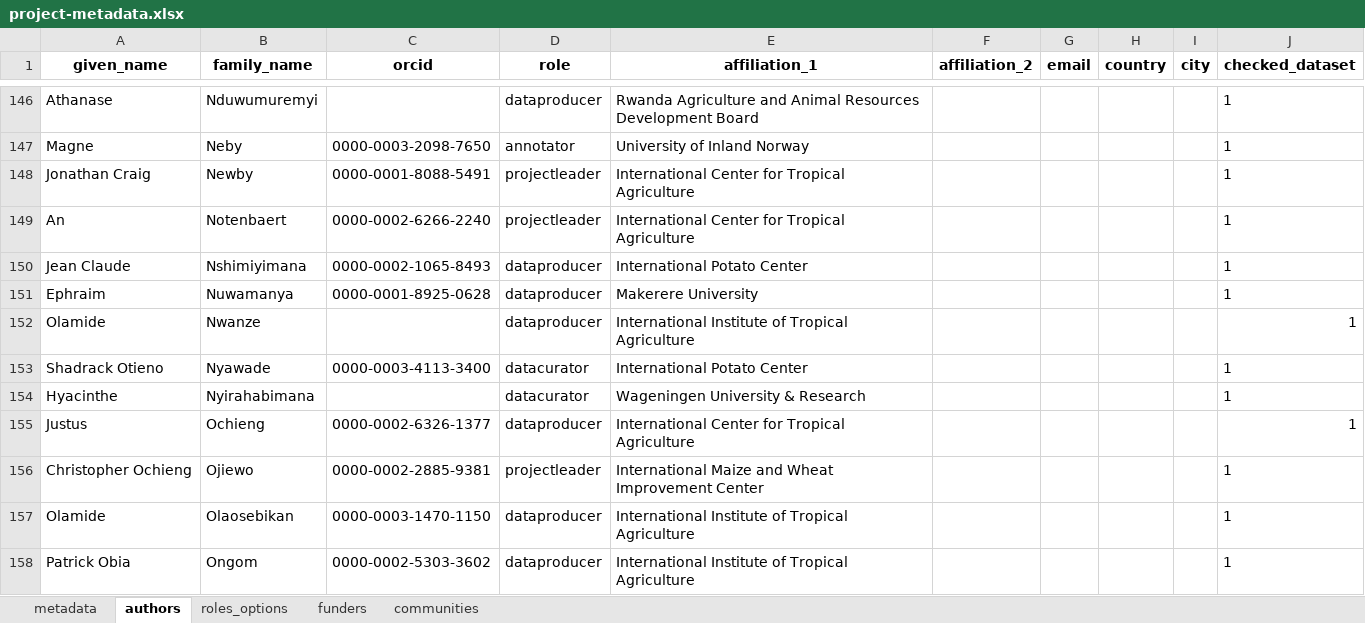
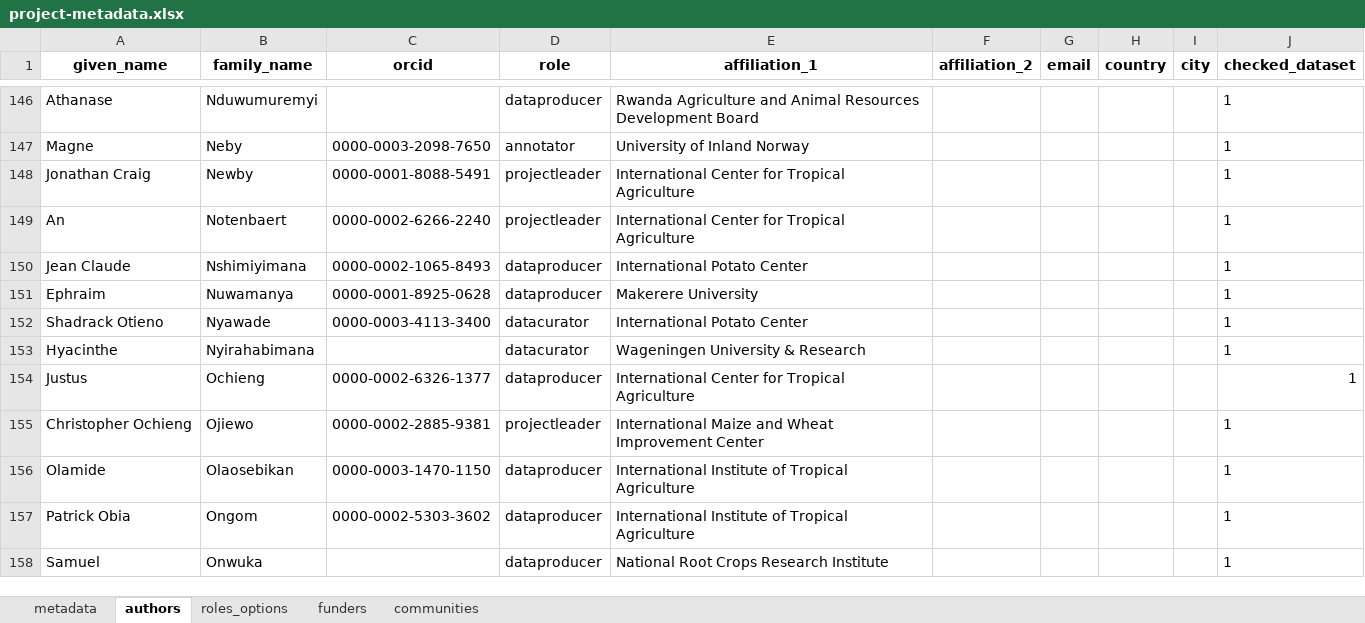
Before and after one commit to AgrDataSci/tricot-data, an Excel workbook: metadata/project-metadata.xlsx, sheet authors, drawn as a sheet; only a part is shown, gaps mark what is left out; the shorter side is filled out with more unchanged rows; values as stored, in another font and other column widths than the file's, no borders; the diff names each change by its address in the sheet, - before the commit and + after, or states it on an @@ line.

```diff
--- a/metadata/project-metadata.xlsx (sheet authors)
+++ b/metadata/project-metadata.xlsx (sheet authors)
-row 152: Olamide | Nwanze |  | dataproducer | International Institute of Tropical Agriculture |  |  |  |  | 1
```
Also changed, not shown: 11 other files.
